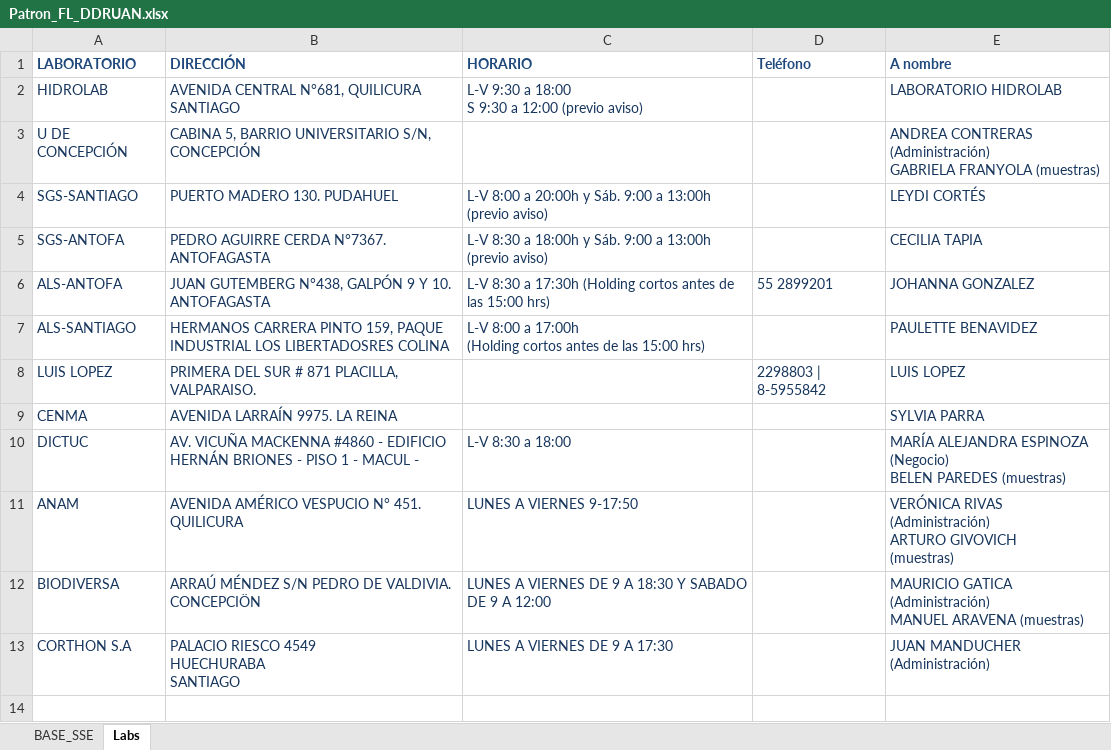
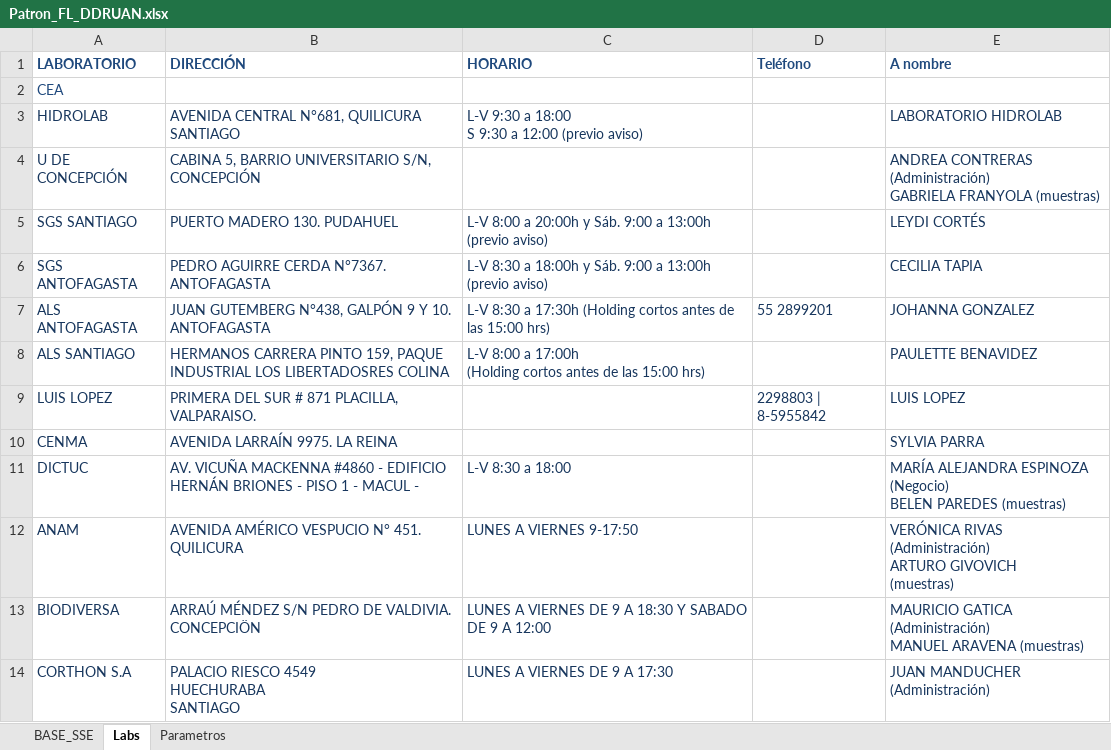
Before and after one commit to dpineiden/gestion_docs, an Excel workbook: Oficial/Patron_FL_DDRUAN.xlsx, sheet Labs, drawn as a sheet; values as stored, in another font and other column widths than the file's, no borders; addresses are those after the commit; the diff names each change by its address in the sheet, - before the commit and + after, or states it on an @@ line.

```diff
--- a/Oficial/Patron_FL_DDRUAN.xlsx (sheet Labs)
+++ b/Oficial/Patron_FL_DDRUAN.xlsx (sheet Labs)
+sheet tab: Parametros
+row 2: CEA
-A5 (LABORATORIO): SGS-SANTIAGO
+A5 (LABORATORIO): SGS SANTIAGO
-A6 (LABORATORIO): SGS-ANTOFA
+A6 (LABORATORIO): SGS ANTOFAGASTA
-A7 (LABORATORIO): ALS-ANTOFA
+A7 (LABORATORIO): ALS ANTOFAGASTA
-A8 (LABORATORIO): ALS-SANTIAGO
+A8 (LABORATORIO): ALS SANTIAGO
```
Also changed, not shown: charts or pictures, Oficial/Patron_FL.xlsx, 17 other files.
